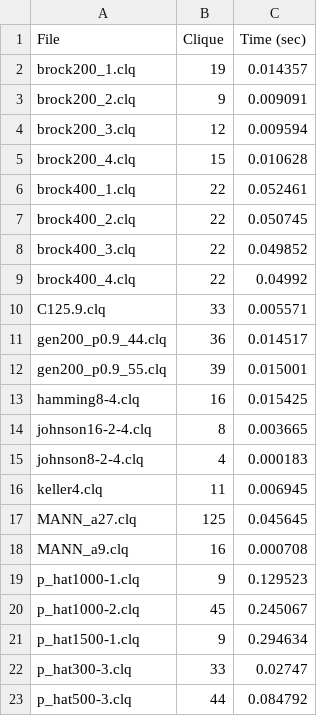
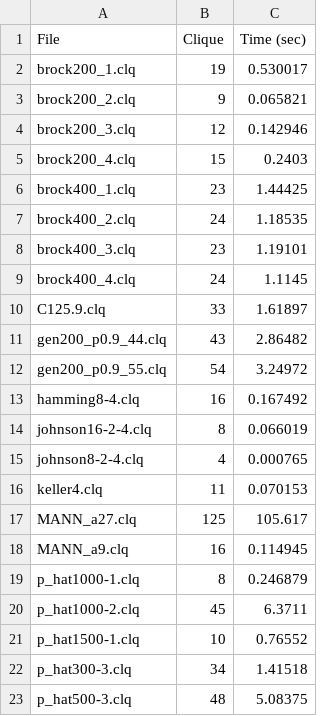
Before and after one commit to st235/HSE.ModernOperationsResearchMethods.MaxClique, a CSV file: clique.csv, drawn as a sheet; only a part is shown; the diff covers the shown part only.

```diff
--- a/clique.csv
+++ b/clique.csv
@@ -1,23 +1,23 @@
 File; Clique; Time (sec)
-brock200_1.clq; 19; 0.014357
-brock200_2.clq; 9; 0.009091
-brock200_3.clq; 12; 0.009594
-brock200_4.clq; 15; 0.010628
-brock400_1.clq; 22; 0.052461
-brock400_2.clq; 22; 0.050745
-brock400_3.clq; 22; 0.049852
-brock400_4.clq; 22; 0.04992
-C125.9.clq; 33; 0.005571
-gen200_p0.9_44.clq; 36; 0.014517
-gen200_p0.9_55.clq; 39; 0.015001
-hamming8-4.clq; 16; 0.015425
-johnson16-2-4.clq; 8; 0.003665
-johnson8-2-4.clq; 4; 0.000183
-keller4.clq; 11; 0.006945
-MANN_a27.clq; 125; 0.045645
-MANN_a9.clq; 16; 0.000708
-p_hat1000-1.clq; 9; 0.129523
-p_hat1000-2.clq; 45; 0.245067
-p_hat1500-1.clq; 9; 0.294634
-p_hat300-3.clq; 33; 0.02747
-p_hat500-3.clq; 44; 0.084792
+brock200_1.clq; 19; 0.530017
+brock200_2.clq; 9; 0.065821
+brock200_3.clq; 12; 0.142946
+brock200_4.clq; 15; 0.2403
+brock400_1.clq; 23; 1.44425
+brock400_2.clq; 24; 1.18535
+brock400_3.clq; 23; 1.19101
+brock400_4.clq; 24; 1.1145
+C125.9.clq; 33; 1.61897
+gen200_p0.9_44.clq; 43; 2.86482
+gen200_p0.9_55.clq; 54; 3.24972
+hamming8-4.clq; 16; 0.167492
+johnson16-2-4.clq; 8; 0.066019
+johnson8-2-4.clq; 4; 0.000765
+keller4.clq; 11; 0.070153
+MANN_a27.clq; 125; 105.617
+MANN_a9.clq; 16; 0.114945
+p_hat1000-1.clq; 8; 0.246879
+p_hat1000-2.clq; 45; 6.3711
+p_hat1500-1.clq; 10; 0.76552
+p_hat300-3.clq; 34; 1.41518
+p_hat500-3.clq; 48; 5.08375
```
Also changed, not shown: 1 removed row and 5 edited cells elsewhere in this file, 2 other files.
